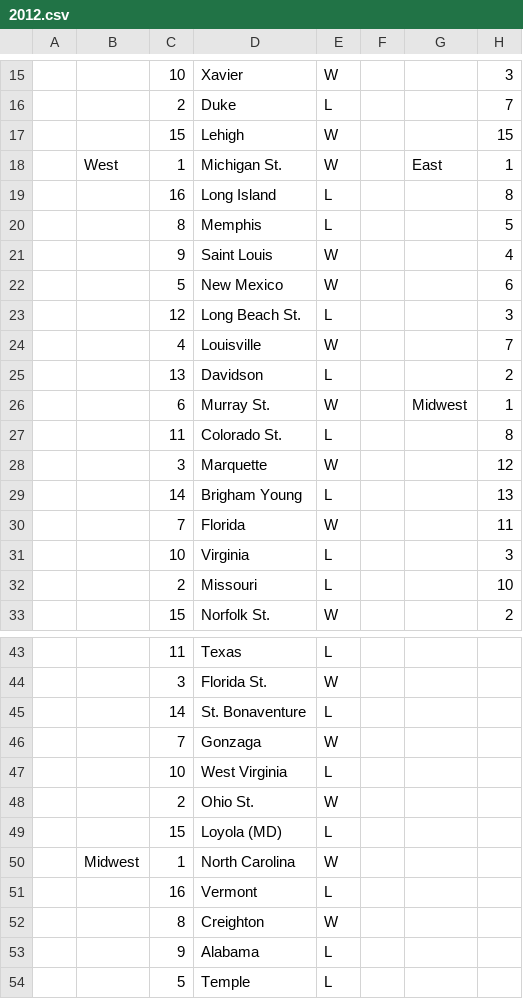
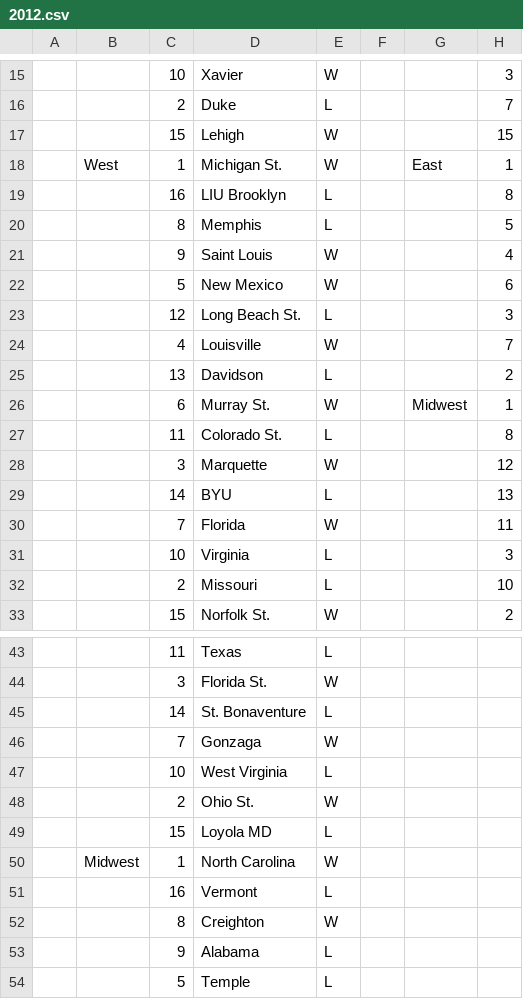
Before and after one commit to Diapadion/R, a CSV file: moneyline/2012.csv, drawn as a sheet; only a part is shown, gaps mark what is left out; the diff names each change by its address in the sheet, - before the commit and + after, or states it on an @@ line.

```diff
--- a/moneyline/2012.csv
+++ b/moneyline/2012.csv
-D19: Long Island
+D19: LIU Brooklyn
-D29: Brigham Young
+D29: BYU
-D49: Loyola (MD)
+D49: Loyola MD
```
Also changed, not shown: moneyline/KP2012.csv, 6 other files.
